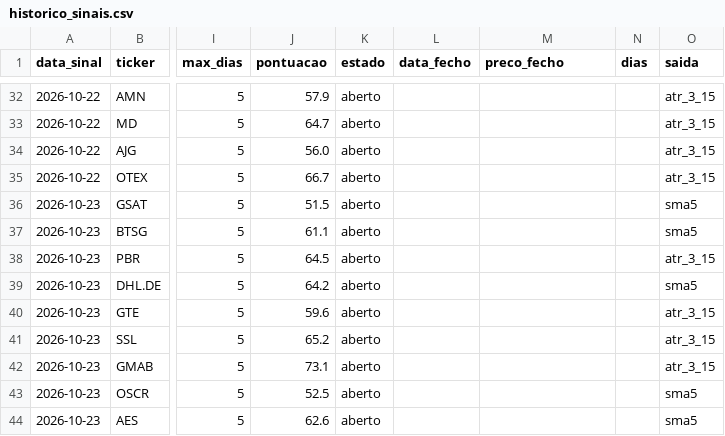
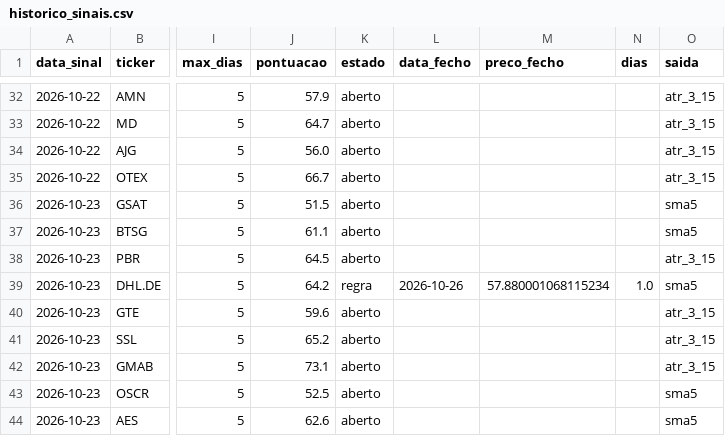
Before and after one commit to diogopestana01/analista-acoes, a CSV file: data/historico_sinais.csv, drawn as a sheet; only a part is shown, gaps mark what is left out; the diff names each change by its address in the sheet, - before the commit and + after, or states it on an @@ line.

Commit message:
Sinais de 2026-10-26

```diff
--- a/data/historico_sinais.csv
+++ b/data/historico_sinais.csv
-K39 (estado): aberto
+K39 (estado): regra
-L39 (data_fecho): (empty)
+L39 (data_fecho): 2026-10-26
-M39 (preco_fecho): (empty)
+M39 (preco_fecho): 57.880001068115234
-N39 (dias): (empty)
+N39 (dias): 1.0
```
